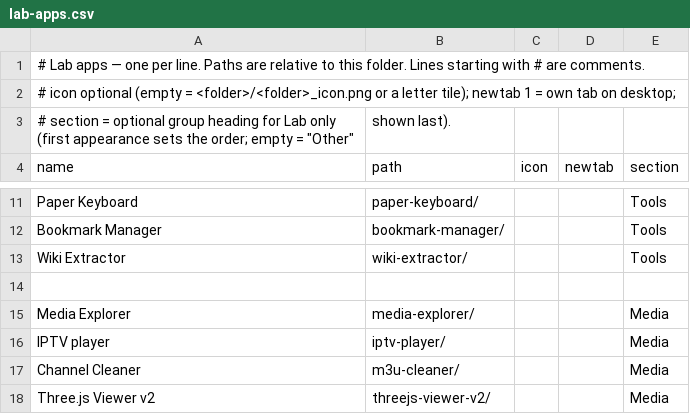
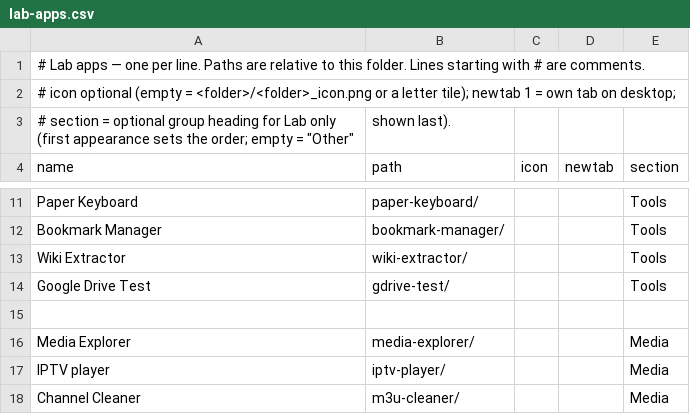
Before and after one commit to jor-teron/sites, a CSV file: apps/lab/lab-apps.csv, drawn as a sheet; only a part is shown, gaps mark what is left out; the shorter side is filled out with more unchanged rows; the diff names each change by its address in the sheet, - before the commit and + after, or states it on an @@ line.

Commit message:
Hub R9a: Google Drive as a drive via QR sign-in (OAuth device flow, TVs and Limited Input client): shared/google config (empty tvClientId/secret placeholders, scopes drive.file + openid email profile = broadest Drive scope Google allows for device flow), google_auth (start/poll/refresh/revoke, localStorage sites-hub.google, BroadcastChannel), gdrive_fs directory-handle adapter so FsOps/Files work unchanged (list/read/upload/mkdir/rename/move/trash), connect panel with QR + code in the Drives tile and Files; Lab Google Drive Test page with step log + CORS test; How-to + README setup steps (v=20261019l, hub-shell-v36)

```diff
--- a/apps/lab/lab-apps.csv
+++ b/apps/lab/lab-apps.csv
+row 14: Google Drive Test | gdrive-test/ |  |  | Tools
```
Also changed, not shown: 22 other files.
